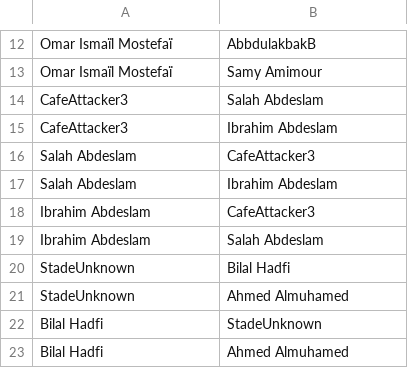
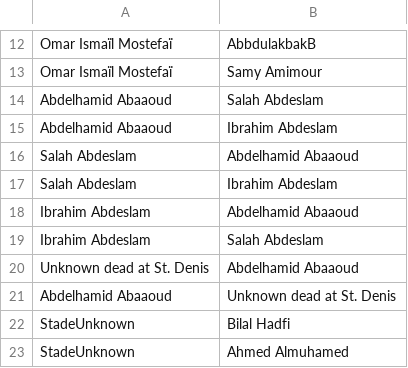
Before and after one commit to sashagutfraind/Nov13, a CSV file: nov13_terrorNetwork.csv, drawn as a sheet; only a part is shown, gaps mark what is left out; the shorter side is filled out with more unchanged rows; the diff covers the shown part only.

```diff
--- a/nov13_terrorNetwork.csv
+++ b/nov13_terrorNetwork.csv
@@ -13,8 +13,10 @@
 "Omar Ismaïl Mostefaï","Samy Amimour"
-"CafeAttacker3","Salah Abdeslam"
-"CafeAttacker3","Ibrahim Abdeslam"
-"Salah Abdeslam","CafeAttacker3"
+"Abdelhamid Abaaoud","Salah Abdeslam"
+"Abdelhamid Abaaoud","Ibrahim Abdeslam"
+"Salah Abdeslam","Abdelhamid Abaaoud"
 "Salah Abdeslam","Ibrahim Abdeslam"
-"Ibrahim Abdeslam","CafeAttacker3"
+"Ibrahim Abdeslam","Abdelhamid Abaaoud"
 "Ibrahim Abdeslam","Salah Abdeslam"
+"Unknown dead at St. Denis","Abdelhamid Abaaoud"
+"Abdelhamid Abaaoud","Unknown dead at St. Denis"
 "StadeUnknown","Bilal Hadfi"
```
Also changed, not shown: 10 added rows, 4 removed rows, 19 moved rows and 1 edited cell elsewhere in this file, 3 other files.
